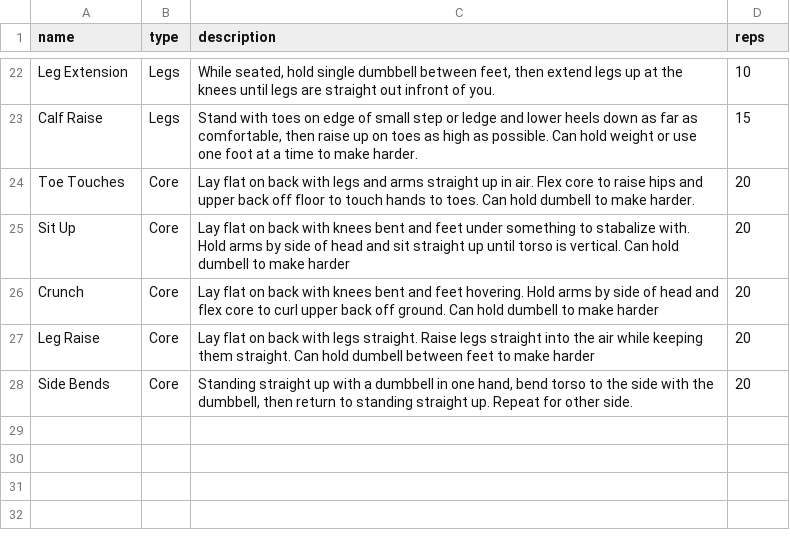
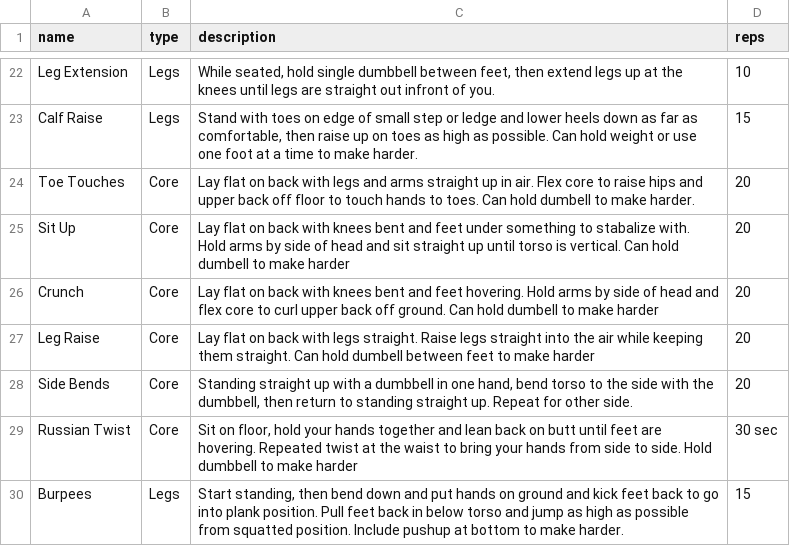
Before and after one commit to r-y-riya/Home-Workout-Generator, a CSV file: Data/Exercises.csv, drawn as a sheet; only a part is shown, gaps mark what is left out; the diff names each change by its address in the sheet, - before the commit and + after, or states it on an @@ line.

Commit message:
updates execises file and added script to add new exercises

```diff
--- a/Data/Exercises.csv
+++ b/Data/Exercises.csv
+row 29: Russian Twist | Core | Sit on floor, hold your hands together and lean back on butt until feet are hovering. Repeated twist at the waist to bring your hands from side to side. Hold dumbbell to make harder | 30 sec
+row 30: Burpees | Legs | Start standing, then bend down and put hands on ground and kick feet back to go into plank position. Pull feet back in below torso and jump as high as possible from squatted position. Include pushup at bottom to make harder. | 15
```
Also changed, not shown: 1 other file.
